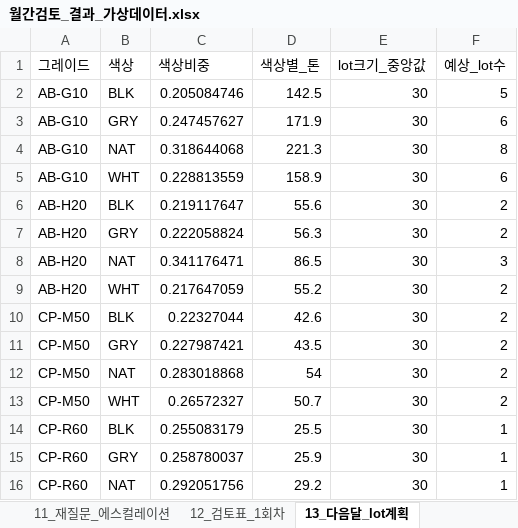
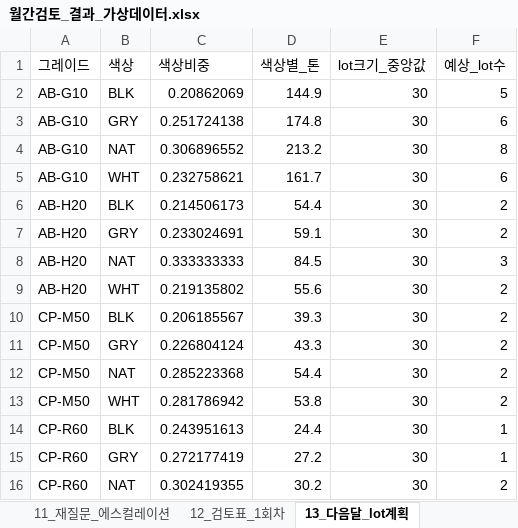
Before and after one commit to gusdn2954/work, an Excel workbook: demand-review-prototype/results/월간검토_결과_가상데이터.xlsx, sheet 13_다음달_lot계획, drawn as a sheet; only a part is shown; values as stored, in another font and other column widths than the file's, no borders; the diff covers the shown part only; the diff names each change by its address in the sheet, - before the commit and + after, or states it on an @@ line.

```diff
--- a/demand-review-prototype/results/월간검토_결과_가상데이터.xlsx (sheet 13_다음달_lot계획)
+++ b/demand-review-prototype/results/월간검토_결과_가상데이터.xlsx (sheet 13_다음달_lot계획)
-C2 (색상비중): 0.205084746
+C2 (색상비중): 0.20862069
-D2 (색상별_톤): 142.5
+D2 (색상별_톤): 144.9
-C3 (색상비중): 0.247457627
+C3 (색상비중): 0.251724138
-D3 (색상별_톤): 171.9
+D3 (색상별_톤): 174.8
-C4 (색상비중): 0.318644068
+C4 (색상비중): 0.306896552
-D4 (색상별_톤): 221.3
+D4 (색상별_톤): 213.2
-C5 (색상비중): 0.228813559
+C5 (색상비중): 0.232758621
-D5 (색상별_톤): 158.9
+D5 (색상별_톤): 161.7
-C6 (색상비중): 0.219117647
+C6 (색상비중): 0.214506173
-D6 (색상별_톤): 55.6
+D6 (색상별_톤): 54.4
-C7 (색상비중): 0.222058824
+C7 (색상비중): 0.233024691
-D7 (색상별_톤): 56.3
+D7 (색상별_톤): 59.1
-C8 (색상비중): 0.341176471
+C8 (색상비중): 0.333333333
-D8 (색상별_톤): 86.5
+D8 (색상별_톤): 84.5
-C9 (색상비중): 0.217647059
+C9 (색상비중): 0.219135802
-D9 (색상별_톤): 55.2
+D9 (색상별_톤): 55.6
-C10 (색상비중): 0.22327044
+C10 (색상비중): 0.206185567
-D10 (색상별_톤): 42.6
+D10 (색상별_톤): 39.3
-C11 (색상비중): 0.227987421
+C11 (색상비중): 0.226804124
-D11 (색상별_톤): 43.5
+D11 (색상별_톤): 43.3
-C12 (색상비중): 0.283018868
+C12 (색상비중): 0.285223368
-D12 (색상별_톤): 54
+D12 (색상별_톤): 54.4
-C13 (색상비중): 0.26572327
+C13 (색상비중): 0.281786942
-D13 (색상별_톤): 50.7
+D13 (색상별_톤): 53.8
-C14 (색상비중): 0.255083179
+C14 (색상비중): 0.243951613
-D14 (색상별_톤): 25.5
+D14 (색상별_톤): 24.4
-C15 (색상비중): 0.258780037
+C15 (색상비중): 0.272177419
-D15 (색상별_톤): 25.9
+D15 (색상별_톤): 27.2
-C16 (색상비중): 0.292051756
+C16 (색상비중): 0.302419355
-D16 (색상별_톤): 29.2
+D16 (색상별_톤): 30.2
-F16 (예상_lot수): 1
+F16 (예상_lot수): 2
```
Also changed, not shown: 19 edited cells elsewhere in this sheet, sheet 20_예외선별_평가, sheet 4_백테스트, sheet 17_에이전트_실행기록, sheet 5_패턴별_모델선택, sheet 14_MES_리드타임_재고, sheet 21_시작값_선택, 2 more sheets, 4 other files.
